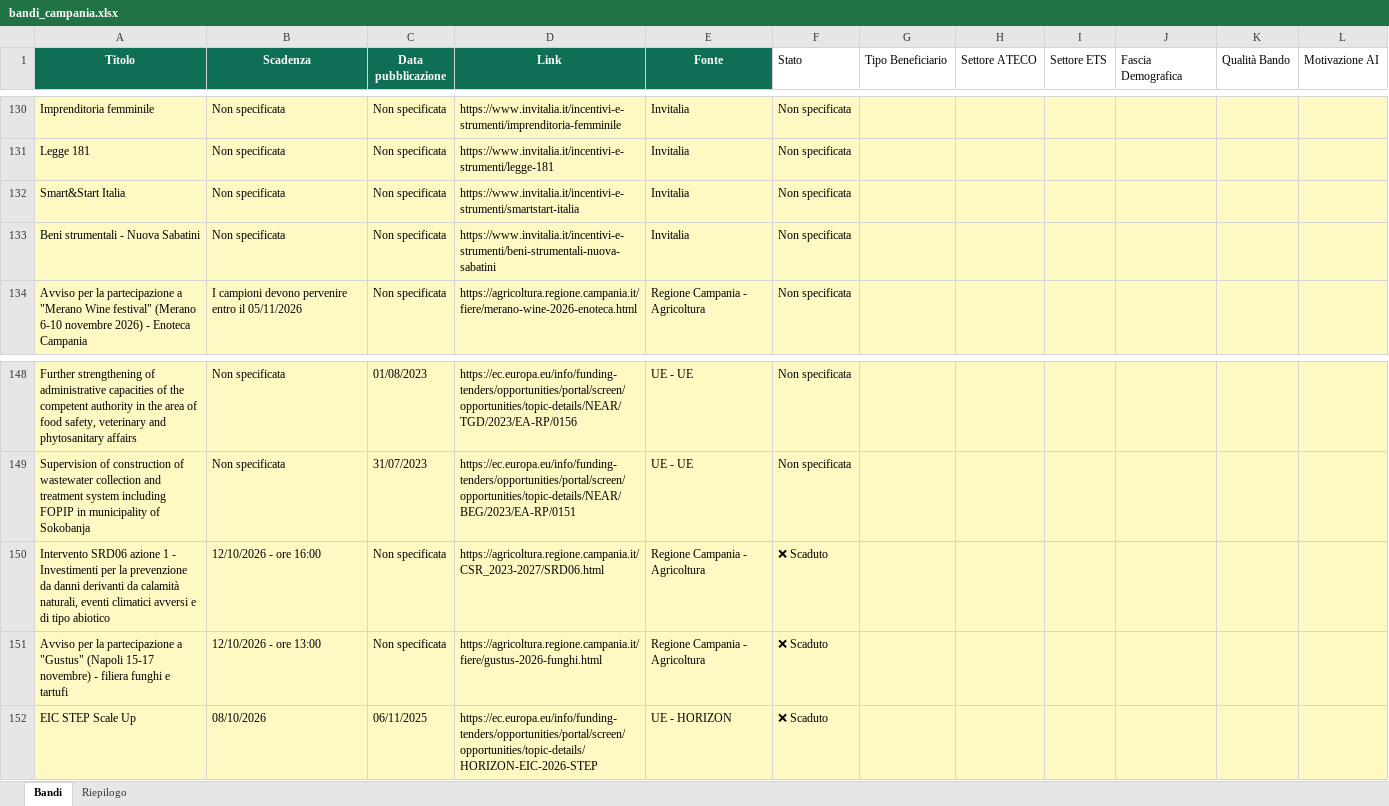
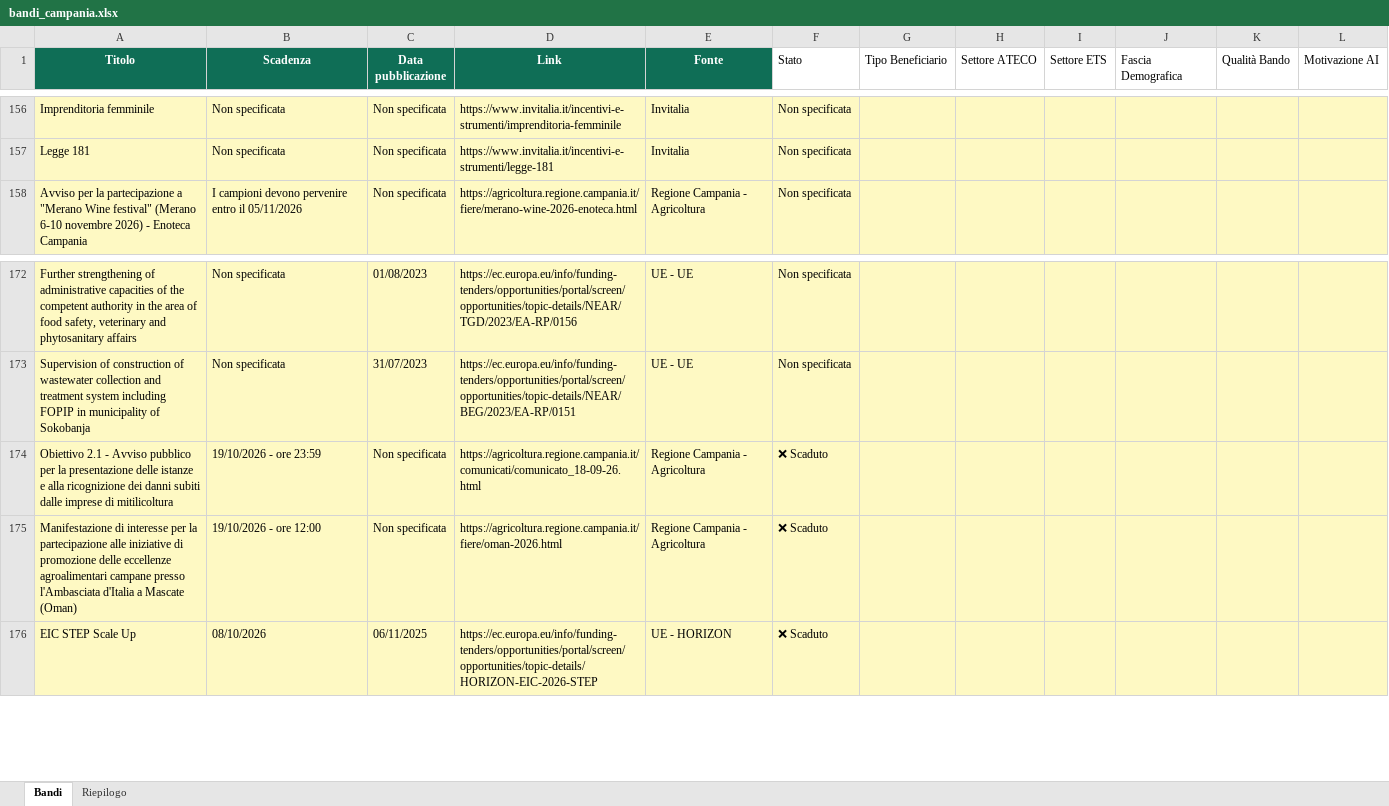
Before and after one commit to marcotulliovaliante/monitor-bandi-pmi, an Excel workbook: bandi_campania.xlsx, sheet Bandi, drawn as a sheet; only a part is shown, gaps mark what is left out; values as stored, in another font and other column widths than the file's, no borders; removed rows and columns are numbered as before the commit, all else as after; the diff covers the shown part only; the diff names each change by its address in the sheet, - before the commit and + after, or states it on an @@ line.

```diff
--- a/bandi_campania.xlsx (sheet Bandi)
+++ b/bandi_campania.xlsx (sheet Bandi)
-row 132: Smart&Start Italia | Non specificata | Non specificata | https://www.invitalia.it/incentivi-e-strumenti/smartstart-italia | Invitalia | Non specificata
-row 133: Beni strumentali - Nuova Sabatini | Non specificata | Non specificata | https://www.invitalia.it/incentivi-e-strumenti/beni-strumentali-nuova-sabatini | Invitalia | Non specificata
-A174 (Titolo): Intervento SRD06 azione 1 - Investimenti per la prevenzione da danni derivanti da calamità naturali, eventi climatici avversi e di tipo abiotico
+A174 (Titolo): Obiettivo 2.1 - Avviso pubblico per la presentazione delle istanze e alla ricognizione dei danni subiti dalle imprese di mitilicoltura
-B174 (Scadenza): 12/10/2026 - ore 16:00
+B174 (Scadenza): 19/10/2026 - ore 23:59
-D174 (Link): https://agricoltura.regione.campania.it/CSR_2023-2027/SRD06.html
+D174 (Link): https://agricoltura.regione.campania.it/comunicati/comunicato_18-09-26.html
-A175 (Titolo): Avviso per la partecipazione a "Gustus" (Napoli 15-17 novembre) - filiera funghi e tartufi
+A175 (Titolo): Manifestazione di interesse per la partecipazione alle iniziative di promozione delle eccellenze agroalimentari campane presso l'Ambasciata d'Italia a Mascate (Oman)
-B175 (Scadenza): 12/10/2026 - ore 13:00
+B175 (Scadenza): 19/10/2026 - ore 12:00
-D175 (Link): https://agricoltura.regione.campania.it/fiere/gustus-2026-funghi.html
+D175 (Link): https://agricoltura.regione.campania.it/fiere/oman-2026.html
```
Also changed, not shown: 43 added rows, 17 removed rows and 163 edited cells elsewhere in this sheet, sheet Riepilogo.
